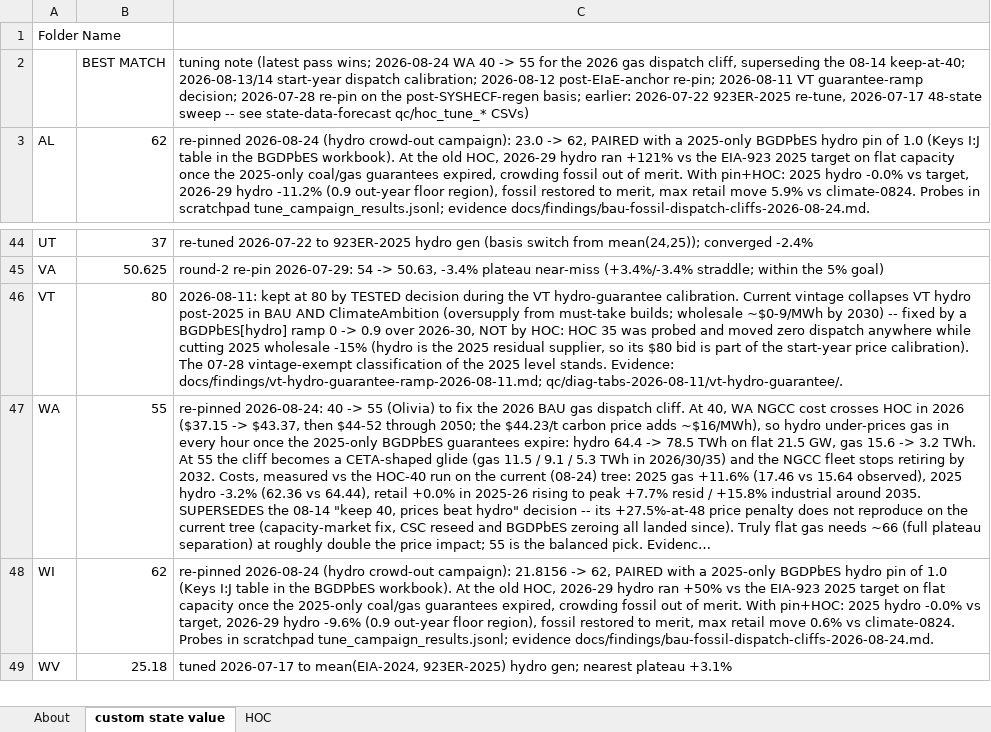
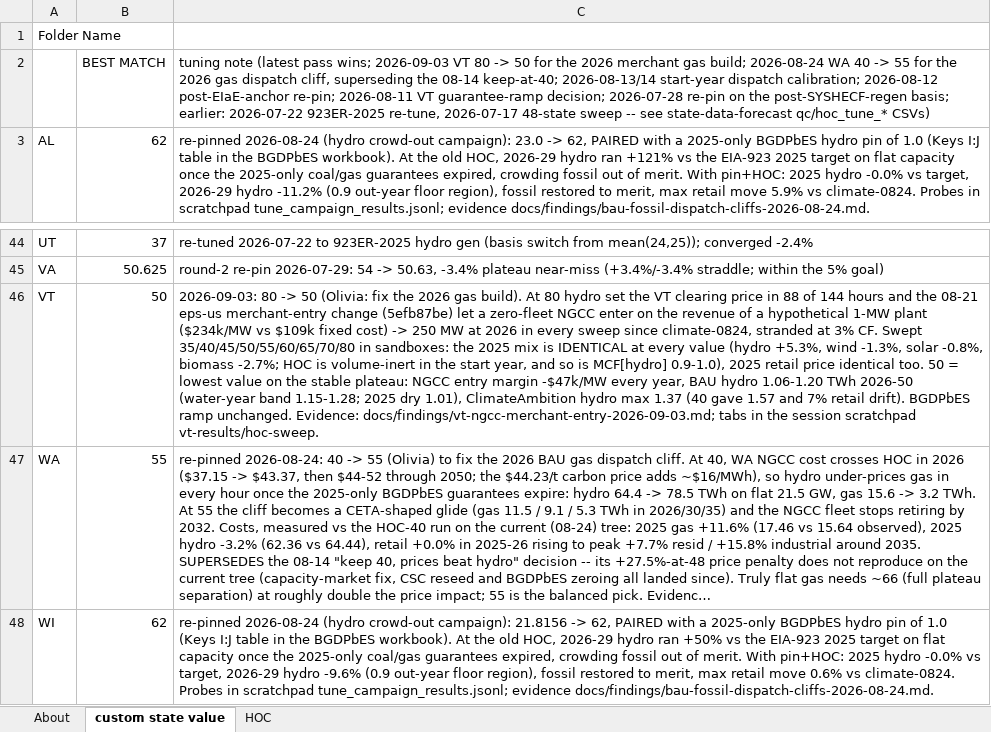
Before and after one commit to EnergyInnovation/eps-vermont, an Excel workbook: InputData/elec/HOC/HOC Hydro Opportunity Costs.xlsx, sheet custom state value, drawn as a sheet; only a part is shown, gaps mark what is left out; the shorter side is filled out with more unchanged rows; long unchanged cells end in …; values as stored, in another font and other column widths than the file's, no borders; conditional formats not drawn; the diff names each change by its address in the sheet, - before the commit and + after, or states it on an @@ line.

```diff
--- a/InputData/elec/HOC/HOC Hydro Opportunity Costs.xlsx (sheet custom state value)
+++ b/InputData/elec/HOC/HOC Hydro Opportunity Costs.xlsx (sheet custom state value)
-C2: …pass wins; 2026-08-24 WA…
+C2: …pass wins; 2026-09-03 VT 80 -> 50 for the 2026 merchant gas build; 2026-08-24 WA…
-B46: 80
+B46: 50
-C46: 2026-08-11: kept at 80 by TESTED decision during the VT hydro-guarantee calibration. Current vintage collapses VT hydro post-2025 in BAU AND ClimateAmbition (oversupply from must-take builds; wholesale ~$0-9/MWh by 2030) -- fixed by a BGDPbES[hydro] ramp 0 -> 0.9 over 2026-30, NOT by HOC: HOC 35 was probed and moved zero dispatch anywhere while cutting 2025 wholesale -15% (hydro is the 2025 residual supplier, so its $80 bid is part of the start-year price calibration). The 07-28 vintage-exempt classification of the 2025 level stands. Evidence: docs/findings/vt-hydro-guarantee-ramp-2026-08-11.md; qc/diag-tabs-2026-08-11/vt-hydro-guarantee/.
+C46: 2026-09-03: 80 -> 50 (Olivia: fix the 2026 gas build). At 80 hydro set the VT clearing price in 88 of 144 hours and the 08-21 eps-us merchant-entry change (5efb87be) let a zero-fleet NGCC enter on the revenue of a hypothetical 1-MW plant ($234k/MW vs $109k fixed cost) -> 250 MW at 2026 in every sweep since climate-0824, stranded at 3% CF. Swept 35/40/45/50/55/60/65/70/80 in sandboxes: the 2025 mix is IDENTICAL at every value (hydro +5.3%, wind -1.3%, solar -0.8%, biomass -2.7%; HOC is volume-inert in the start year, and so is MCF[hydro] 0.9-1.0), 2025 retail price identical too. 50 = lowest value on the stable plateau: NGCC entry margin -$47k/MW every year, BAU hydro 1.06-1.20 TWh 2026-50 (water-year band 1.15-1.28; 2025 dry 1.01), ClimateAmbition hydro max 1.37 (40 gave 1.57 and 7% retail drift). BGDPbES ramp unchanged. Evidence: docs/findings/vt-ngcc-merchant-entry-2026-09-03.md; tabs in the session scratchpad vt-results/hoc-sweep.
```
Also changed, not shown: sheet About, sheet HOC, InputData/fuels/BFoICStCT/BAU Fraction of Industry Category Subject to Carbon Tax.xlsx, 24 other files.
